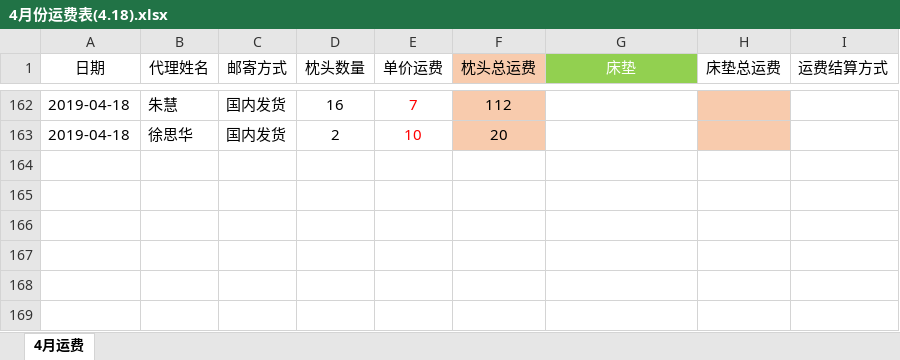
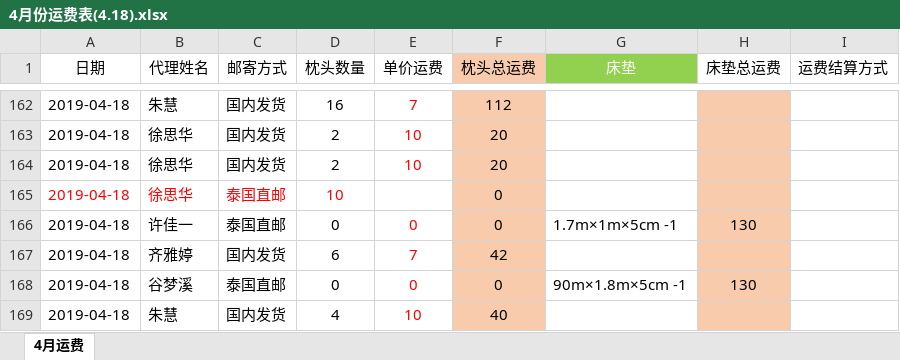
Before and after one commit to uoolatex/file, an Excel workbook: 4月/4月份运费表(4.18).xlsx, sheet 4月运费, drawn as a sheet; only a part is shown, gaps mark what is left out; values as stored, in another font and other column widths than the file's, no borders; the diff names each change by its address in the sheet, - before the commit and + after, or states it on an @@ line.

```diff
--- a/4月/4月份运费表(4.18).xlsx (sheet 4月运费)
+++ b/4月/4月份运费表(4.18).xlsx (sheet 4月运费)
+row 164: 2019-04-18 | 徐思华 | 国内发货 | 2 | 10 | 20
+row 165: 2019-04-18 | 徐思华 | 泰国直邮 | 10 |  | 0
+row 166: 2019-04-18 | 许佳一 | 泰国直邮 | 0 | 0 | 0 | 1.7m×1m×5cm -1 | 130
+row 167: 2019-04-18 | 齐雅婷 | 国内发货 | 6 | 7 | 42
+row 168: 2019-04-18 | 谷梦溪 | 泰国直邮 | 0 | 0 | 0 | 90m×1.8m×5cm -1 | 130
+row 169: 2019-04-18 | 朱慧 | 国内发货 | 4 | 10 | 40
```
Also changed, not shown: 4月/4月份客户发货需求(4.18).xlsx, 出库/床垫的出库(更新4.18).xlsx, 9 other files.
